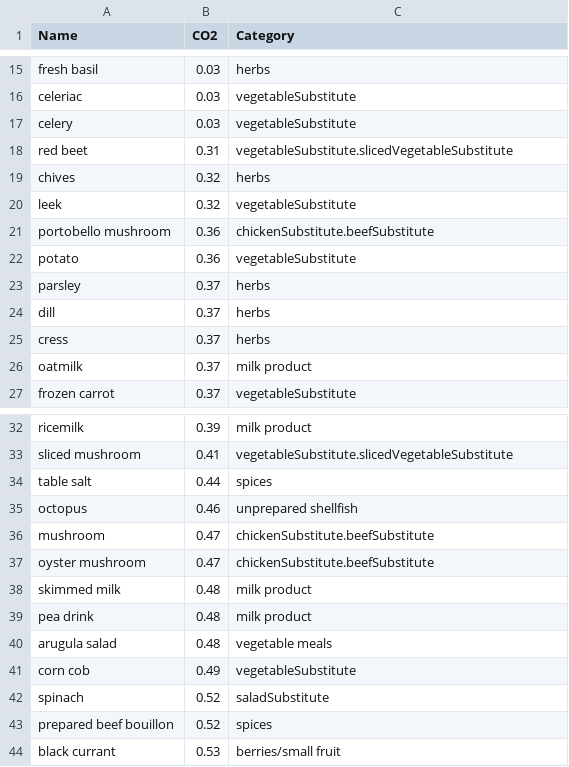
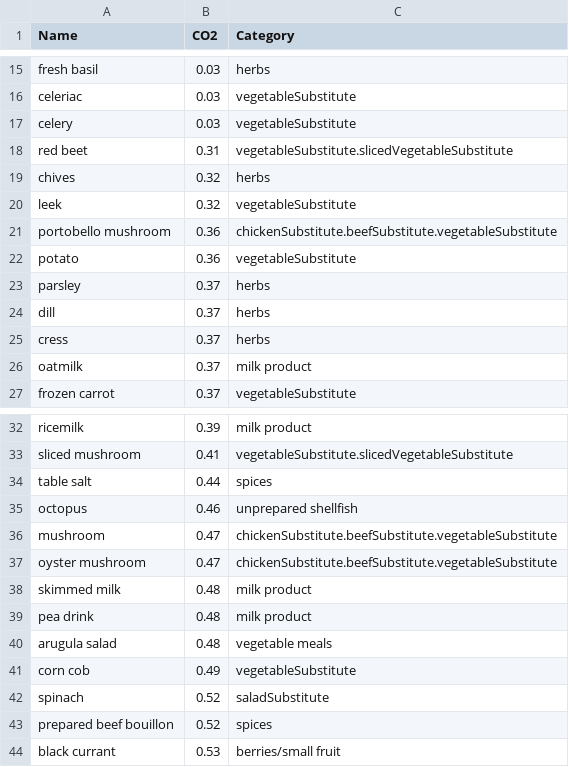
Before and after one commit to atjn/AAU-P1-B226, a CSV file: data/ingredientDataBackup.csv, drawn as a sheet; only a part is shown, gaps mark what is left out.

```diff
--- a/data/ingredientDataBackup.csv
+++ b/data/ingredientDataBackup.csv
@@ -20,3 +20,3 @@ chives;0.32;herbs
 leek;0.32;vegetableSubstitute
-portobello mushroom;0.36;chickenSubstitute.beefSubstitute
+portobello mushroom;0.36;chickenSubstitute.beefSubstitute.vegetableSubstitute
 potato;0.36;vegetableSubstitute
@@ -35,4 +35,4 @@ table salt;0.44;spices
 octopus;0.46;unprepared shellfish
-mushroom;0.47;chickenSubstitute.beefSubstitute
-oyster mushroom;0.47;chickenSubstitute.beefSubstitute
+mushroom;0.47;chickenSubstitute.beefSubstitute.vegetableSubstitute
+oyster mushroom;0.47;chickenSubstitute.beefSubstitute.vegetableSubstitute
 skimmed milk;0.48;milk product
```
Also changed, not shown: data/ingredientData.csv, data/recipes.csv.
